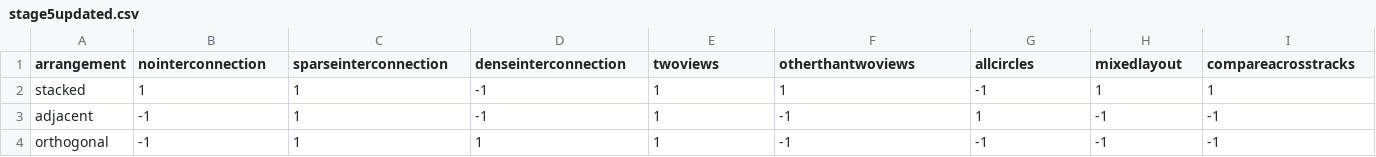
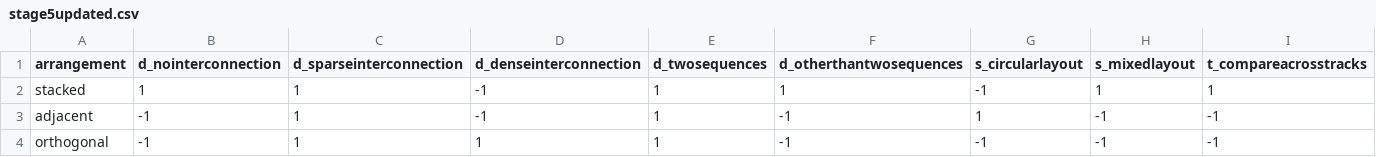
Before and after one commit to aditeyapandey/Genorec-Engine, a CSV file: model/stage5updated.csv, drawn as a sheet.

Commit message:
stage 5 label changes

```diff
--- a/model/stage5updated.csv
+++ b/model/stage5updated.csv
@@ -1,2 +1,2 @@
-arrangement,nointerconnection,sparseinterconnection,denseinterconnection,twoviews,otherthantwoviews,allcircles,mixedlayout,compareacrosstracks
+arrangement,d_nointerconnection,d_sparseinterconnection,d_denseinterconnection,d_twosequences,d_otherthantwosequences,s_circularlayout,s_mixedlayout,t_compareacrosstracks
 stacked,1,1,-1,1,1,-1,1,1
```
Also changed, not shown: 3 other files.
